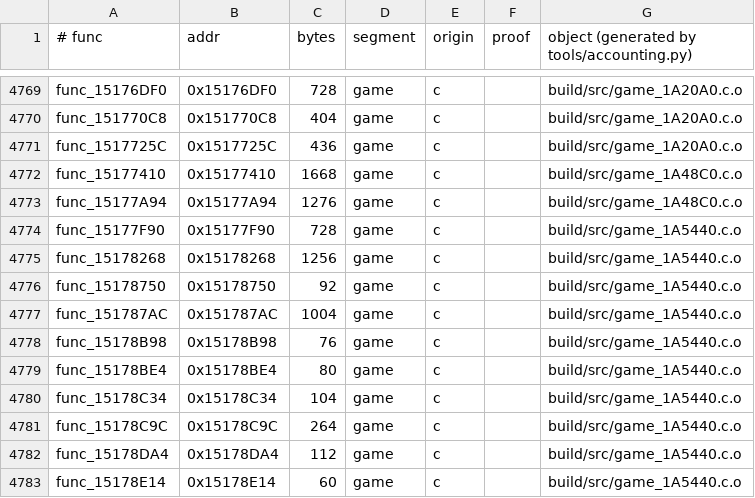
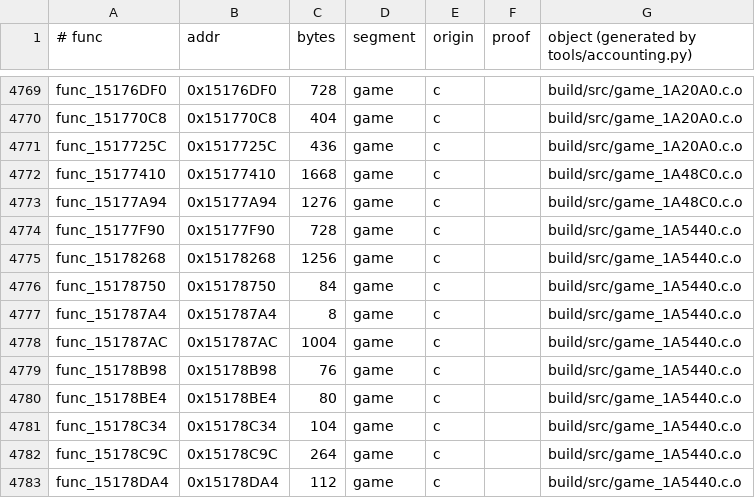
Before and after one commit to sholdee/conker-decomp, a TSV file: tools/accounting.tsv, drawn as a sheet; only a part is shown, gaps mark what is left out; the shorter side is filled out with more unchanged rows.

```diff
--- a/tools/accounting.tsv
+++ b/tools/accounting.tsv
@@ -4775,3 +4775,4 @@ func_15177F90	0x15177F90	728	game	c		build/src/game_1A5440.c.o
 func_15178268	0x15178268	1256	game	c		build/src/game_1A5440.c.o
-func_15178750	0x15178750	92	game	c		build/src/game_1A5440.c.o
+func_15178750	0x15178750	84	game	c		build/src/game_1A5440.c.o
+func_151787A4	0x151787A4	8	game	c		build/src/game_1A5440.c.o
 func_151787AC	0x151787AC	1004	game	c		build/src/game_1A5440.c.o
```
Also changed, not shown: 3 other files.
